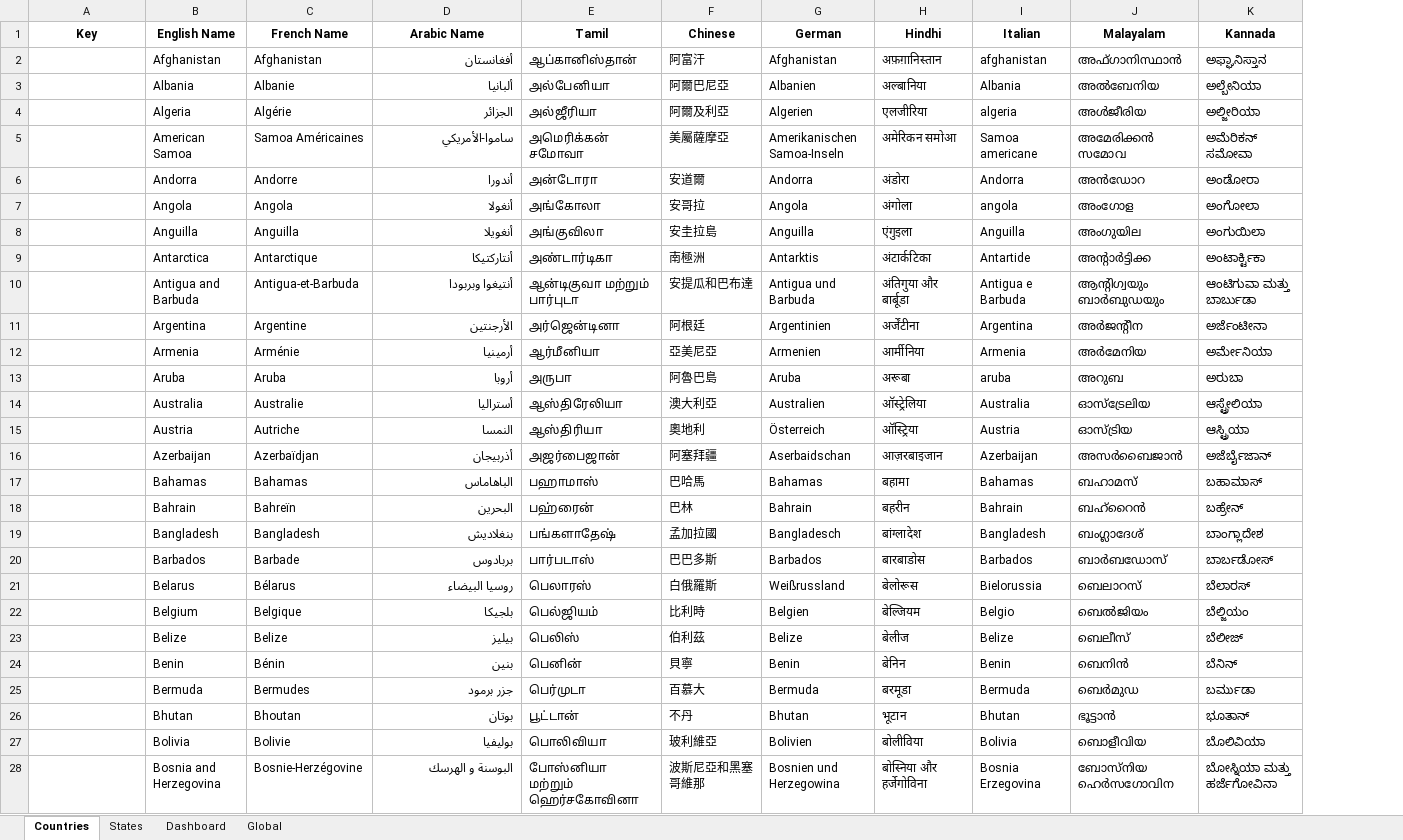
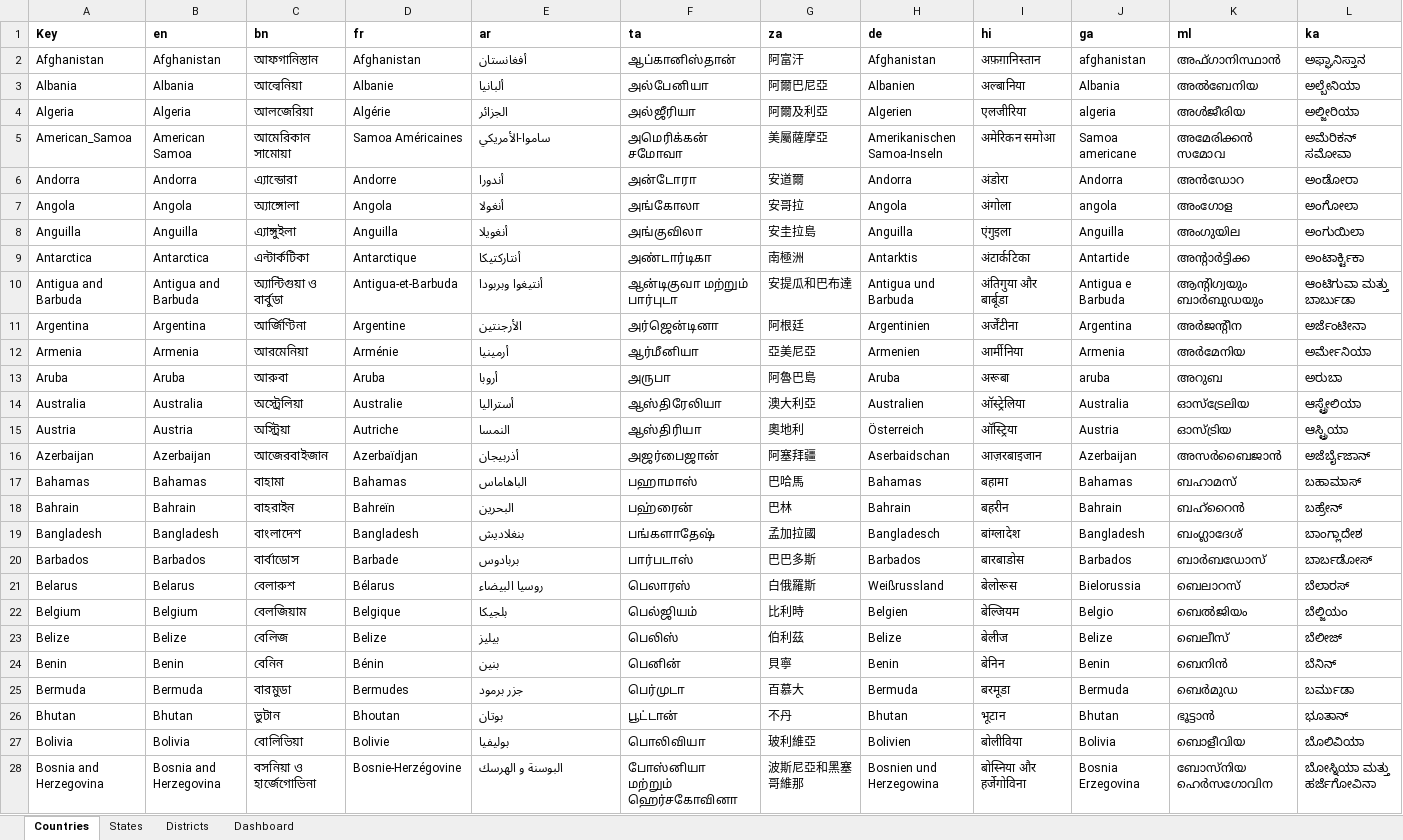
Before and after one commit to IndFightsCorona/ResourceGenerator, an Excel workbook: ExcelToResx/SourceFile/FightCorona_ResourceValues.xlsx, sheet Countries, drawn as a sheet; only a part is shown; values as stored, in another font and other column widths than the file's, no borders; charts and pictures not drawn; removed rows and columns are numbered as before the commit, all else as after; rows hold the shown columns only; the diff covers the shown part only; the diff names each change by its address in the sheet, - before the commit and + after, or states it on an @@ line.

Commit message:
Excel update and changes to file name format for english

```diff
--- a/ExcelToResx/SourceFile/FightCorona_ResourceValues.xlsx (sheet Countries)
+++ b/ExcelToResx/SourceFile/FightCorona_ResourceValues.xlsx (sheet Countries)
-sheet tab: Global
+sheet tab: Districts
@@ sheet tab order changed: Countries | States | Districts | Dashboard @@
+column C, rows 2-28: আফগানিস্তান | আল্বেনিয়া | আলজেরিয়া | আমেরিকান সামোয়া | এ্যান্ডোরা | অ্যাঙ্গোলা | এ্যাঙ্গুইলা | এন্টার্কটিকা | অ্যান্টিগুয়া ও বার্বুডা | আর্জিণ্টিনা | আরমেনিয়া | আরুবা | অস্ট্রেলিয়া | অস্ট্রিয়া | আজেরবাইজান | বাহামা | বাহরাইন | বাংলাদেশ | বার্বাডোস | বেলারুশ | বেলজিয়াম | বেলিজ | বেনিন | বারমুডা | ভুটান | বোলিভিয়া | বসনিয়া ও হার্জেগোভিনা
-row 1: Key | English Name | French Name | Arabic Name | Tamil | Chinese | German | Hindhi | Italian | Malayalam | Kannada
+row 1: Key | en | bn | fr | ar | ta | za | de | hi | ga | ml | ka
-A2: (empty)
+A2: Afghanistan
-E2:E28 alignment: right
+E2:E28 alignment: left
-A3: (empty)
+A3: Albania
-A4: (empty)
+A4: Algeria
-A5: (empty)
+A5: American_Samoa
-A6: (empty)
+A6: Andorra
-A7: (empty)
+A7: Angola
-A8: (empty)
+A8: Anguilla
-A9: (empty)
+A9: Antarctica
-A10: (empty)
+A10: Antigua and Barbuda
-A11: (empty)
+A11: Argentina
-A12: (empty)
+A12: Armenia
-A13: (empty)
+A13: Aruba
-A14: (empty)
+A14: Australia
-A15: (empty)
+A15: Austria
-A16: (empty)
+A16: Azerbaijan
-A17: (empty)
+A17: Bahamas
-A18: (empty)
+A18: Bahrain
-A19: (empty)
+A19: Bangladesh
-A20: (empty)
+A20: Barbados
-A21: (empty)
+A21: Belarus
-A22: (empty)
+A22: Belgium
-A23: (empty)
+A23: Belize
-A24: (empty)
+A24: Benin
-A25: (empty)
+A25: Bermuda
-A26: (empty)
+A26: Bhutan
-A27: (empty)
+A27: Bolivia
-A28: (empty)
+A28: Bosnia and Herzegovina
```
Also changed, not shown: 3 added rows, 3 removed rows, 252 edited cells and cell formats elsewhere in this sheet, sheet Districts, sheet Dashboard, sheet States, charts or pictures, 2 other files.
